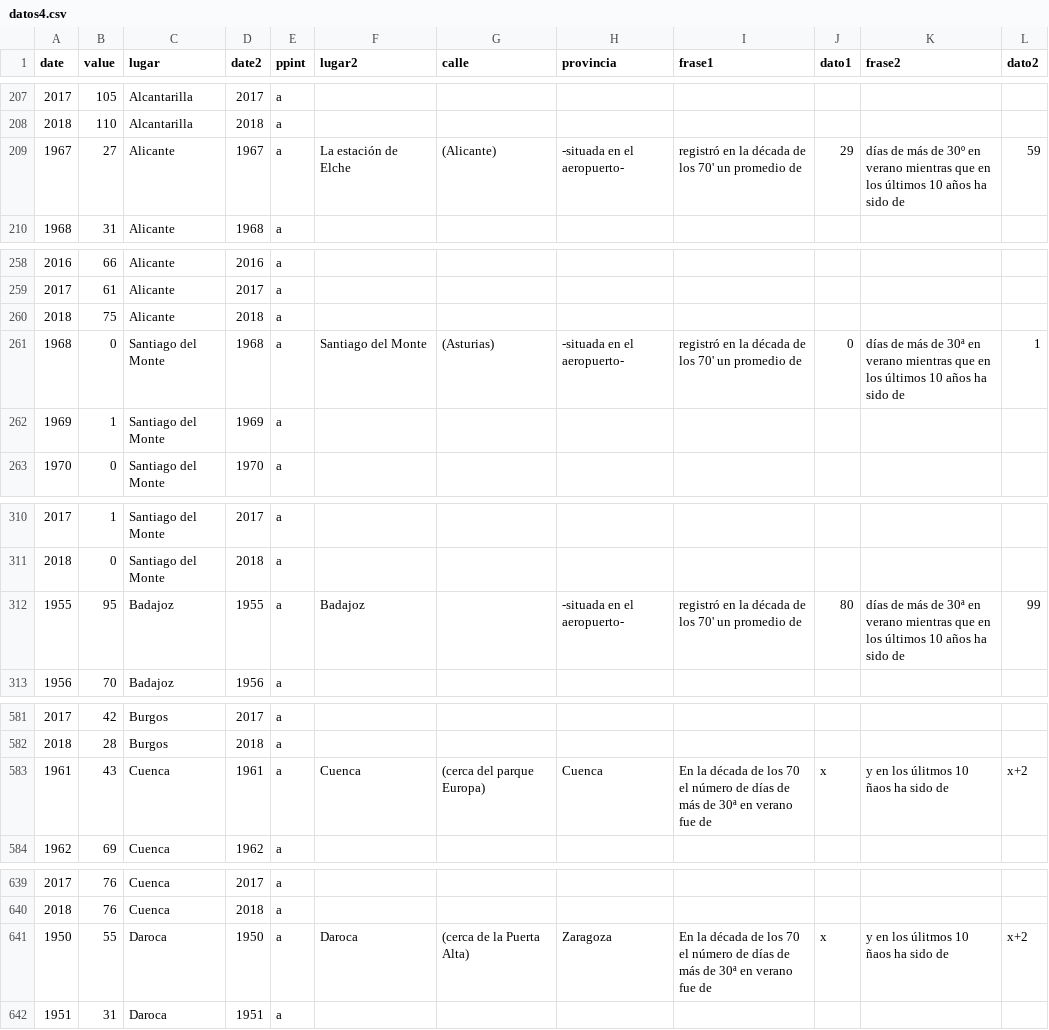
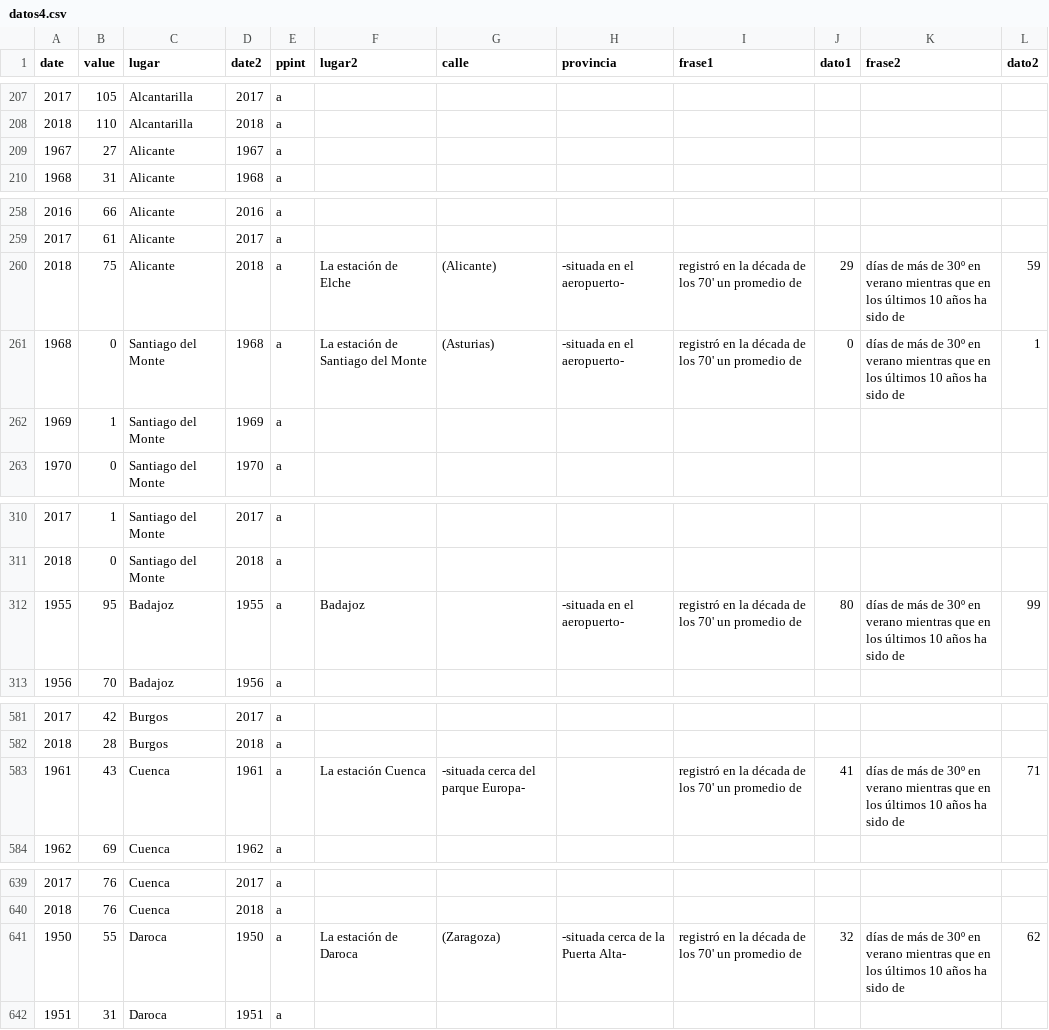
Before and after one commit to VangData/prova, a CSV file: datos4.csv, drawn as a sheet; only a part is shown, gaps mark what is left out; the diff covers the shown part only.

Commit message:
Update datos4.csv

```diff
--- a/datos4.csv
+++ b/datos4.csv
@@ -208,3 +208,3 @@ date,value,lugar,date2,ppint,lugar2,calle,provincia,frase1,dato1,frase2,dato2
 2018,110,Alcantarilla,2018,a, , , , , , ,
-1967,27,Alicante,1967,a, La estación de Elche,(Alicante), -situada en el aeropuerto- , registró en la década de los 70' un promedio de, 29, días de más de 30º en verano mientras que en los últimos 10 años ha sido de, 59
+1967,27,Alicante,1967,a, , , , , , ,
 1968,31,Alicante,1968,a, , , , , , ,
@@ -259,4 +259,4 @@ date,value,lugar,date2,ppint,lugar2,calle,provincia,frase1,dato1,frase2,dato2
 2017,61,Alicante,2017,a, , , , , , ,
-2018,75,Alicante,2018,a, , , , , , ,
-1968,0,Santiago del Monte,1968,a,Santiago del Monte,(Asturias), -situada en el aeropuerto- , registró en la década de los 70' un promedio de, 0, días de más de 30ª en verano mientras que en los últimos 10 años ha sido de,1
+2018,75,Alicante,2018,a,La estación de Elche,(Alicante), -situada en el aeropuerto- , registró en la década de los 70' un promedio de, 29, días de más de 30º en verano mientras que en los últimos 10 años ha sido de, 59
+1968,0,Santiago del Monte,1968,a,La estación de Santiago del Monte, (Asturias), -situada en el aeropuerto- , registró en la década de los 70' un promedio de, 0, días de más de 30º en verano mientras que en los últimos 10 años ha sido de, 1
 1969,1,Santiago del Monte,1969,a, , , , , , ,
@@ -311,3 +311,3 @@ date,value,lugar,date2,ppint,lugar2,calle,provincia,frase1,dato1,frase2,dato2
 2018,0,Santiago del Monte,2018,a, , , , , , ,
-1955,95,Badajoz,1955,a,Badajoz,, -situada en el aeropuerto-, registró en la década de los 70' un promedio de , 80, días de más de 30ª en verano mientras que en los últimos 10 años ha sido de, 99
+1955,95,Badajoz,1955,a,Badajoz,, -situada en el aeropuerto-, registró en la década de los 70' un promedio de , 80, días de más de 30º en verano mientras que en los últimos 10 años ha sido de, 99
 1956,70,Badajoz,1956,a, , , , , , ,
@@ -582,3 +582,3 @@ date,value,lugar,date2,ppint,lugar2,calle,provincia,frase1,dato1,frase2,dato2
 2018,28,Burgos,2018,a, , , , , , ,
-1961,43,Cuenca,1961,a,Cuenca,(cerca del parque Europa),Cuenca,En la década de los 70 el número de días de más de 30ª en verano fue de,x,y en los úlitmos 10 ñaos ha sido de,x+2
+1961,43,Cuenca,1961,a,La estación Cuenca, -situada cerca del parque Europa-,,registró en la década de los 70' un promedio de, 41, días de más de 30º en verano mientras que en los últimos 10 años ha sido de, 71
 1962,69,Cuenca,1962,a, , , , , , ,
@@ -640,3 +640,3 @@ date,value,lugar,date2,ppint,lugar2,calle,provincia,frase1,dato1,frase2,dato2
 2018,76,Cuenca,2018,a, , , , , , ,
-1950,55,Daroca,1950,a,Daroca,(cerca de la Puerta Alta),Zaragoza,En la década de los 70 el número de días de más de 30ª en verano fue de,x,y en los úlitmos 10 ñaos ha sido de,x+2
+1950,55,Daroca,1950,a,La estación de Daroca, (Zaragoza), -situada cerca de la Puerta Alta-, registró en la década de los 70' un promedio de , 32, días de más de 30º en verano mientras que en los últimos 10 años ha sido de, 62
 1951,31,Daroca,1951,a, , , , , , ,
```
Also changed, not shown: 3 edited cells elsewhere in this file.
